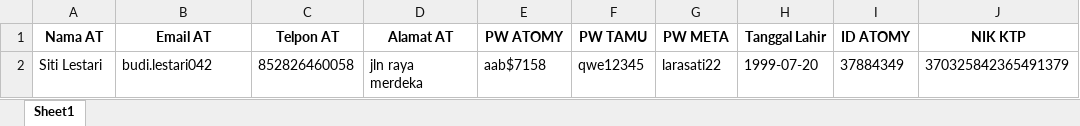
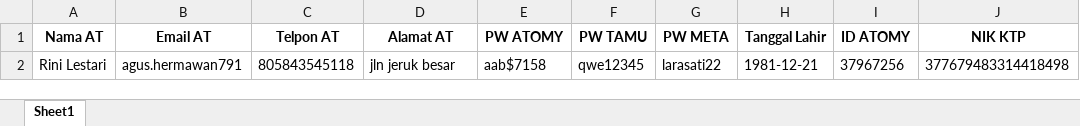
Before and after one commit to RizkyRauf/Atomy_Automation, an Excel workbook: data/login_data.xlsx, sheet Sheet1, drawn as a sheet; values as stored, in another font and other column widths than the file's, no borders; removed rows and columns are numbered as before the commit, all else as after; the diff names each change by its address in the sheet, - before the commit and + after, or states it on an @@ line.

```diff
--- a/data/login_data.xlsx (sheet Sheet1)
+++ b/data/login_data.xlsx (sheet Sheet1)
-row 2: Siti Lestari | budi.lestari042 | 852826460058 | jln raya merdeka | aab$7158 | qwe12345 | larasati22 | 1999-07-20 | 37884349 | 370325842365491379
+row 2: Rini Lestari | agus.hermawan791 | 805843545118 | jln jeruk besar | aab$7158 | qwe12345 | larasati22 | 1981-12-21 | 37967256 | 377679483314418498
```
Also changed, not shown: data/registration_data.xlsx, 1 other file.
